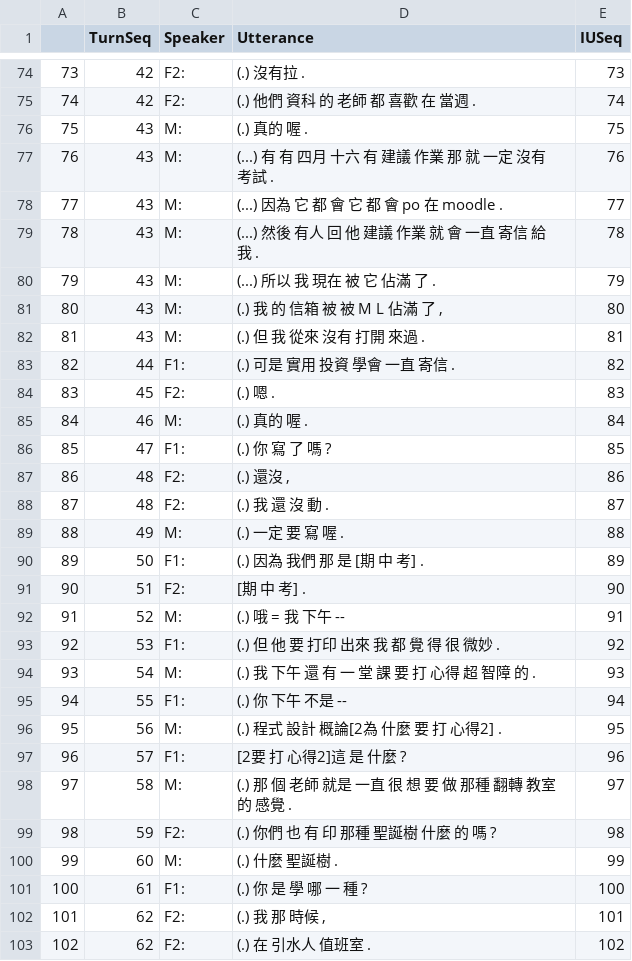
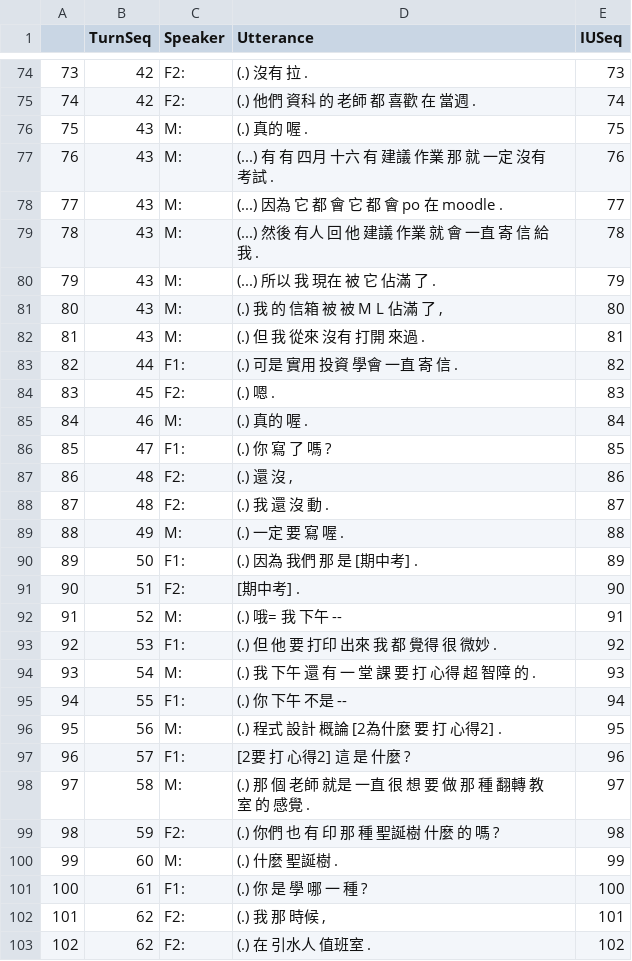
Before and after one commit to kayaulai/taiwan-mandarin-corpus-annotation, a CSV file: old_7_dft_converted/NCCU-TM049.csv, drawn as a sheet; only a part is shown, gaps mark what is left out; the diff covers the shown part only.

```diff
--- a/old_7_dft_converted/NCCU-TM049.csv
+++ b/old_7_dft_converted/NCCU-TM049.csv
@@ -74,2 +74,2 @@
-"73",42,"F2:","(.) 沒有拉 .",73
+"73",42,"F2:","(.) 沒有 拉 .",73
 "74",42,"F2:","(.) 他們 資科 的 老師 都 喜歡 在 當週 .",74
@@ -78,3 +78,3 @@
 "77",43,"M:","(...) 因為 它 都 會 它 都 會 po 在 moodle .",77
-"78",43,"M:","(...) 然後 有人 回 他 建議 作業 就 會 一直 寄信 給 我 .",78
+"78",43,"M:","(...) 然後 有人 回 他 建議 作業 就 會 一直 寄 信 給 我 .",78
 "79",43,"M:","(...) 所以 我 現在 被 它 佔滿 了 .",79
@@ -82,3 +82,3 @@
 "81",43,"M:","(.) 但 我 從來 沒有 打開 來過 .",81
-"82",44,"F1:","(.) 可是 實用 投資 學會 一直 寄信 .",82
+"82",44,"F1:","(.) 可是 實用 投資 學會 一直 寄 信 .",82
 "83",45,"F2:","(.) 嗯 .",83
@@ -86,15 +86,15 @@
 "85",47,"F1:","(.) 你 寫 了 嗎 ?",85
-"86",48,"F2:","(.) 還沒 ,",86
+"86",48,"F2:","(.) 還 沒 ,",86
 "87",48,"F2:","(.) 我 還 沒 動 .",87
 "88",49,"M:","(.) 一定 要 寫 喔 .",88
-"89",50,"F1:","(.) 因為 我們 那 是 [期 中 考] .",89
-"90",51,"F2:","[期 中 考] .",90
-"91",52,"M:","(.) 哦 = 我 下午 --",91
-"92",53,"F1:","(.) 但 他 要 打印 出來 我 都 覺 得 很 微妙 .",92
+"89",50,"F1:","(.) 因為 我們 那 是 [期中考] .",89
+"90",51,"F2:","[期中考] .",90
+"91",52,"M:","(.) 哦= 我 下午 --",91
+"92",53,"F1:","(.) 但 他 要 打印 出來 我 都 覺得 很 微妙 .",92
 "93",54,"M:","(.) 我 下午 還 有 一 堂 課 要 打 心得 超 智障 的 .",93
 "94",55,"F1:","(.) 你 下午 不是 --",94
-"95",56,"M:","(.) 程式 設計 概論[2為 什麼 要 打 心得2] .",95
-"96",57,"F1:","[2要 打 心得2]這 是 什麼 ?",96
-"97",58,"M:","(.) 那 個 老師 就是 一直 很 想 要 做 那種 翻轉 教室 的 感覺 .",97
-"98",59,"F2:","(.) 你們 也 有 印 那種 聖誕樹 什麼 的 嗎 ?",98
+"95",56,"M:","(.) 程式 設計 概論 [2為什麼 要 打 心得2] .",95
+"96",57,"F1:","[2要 打 心得2] 這 是 什麼 ?",96
+"97",58,"M:","(.) 那 個 老師 就是 一直 很 想 要 做 那 種 翻轉 教室 的 感覺 .",97
+"98",59,"F2:","(.) 你們 也 有 印 那 種 聖誕樹 什麼 的 嗎 ?",98
 "99",60,"M:","(.) 什麼 聖誕樹 .",99
```
Also changed, not shown: 108 edited cells elsewhere in this file, 8 other files.
